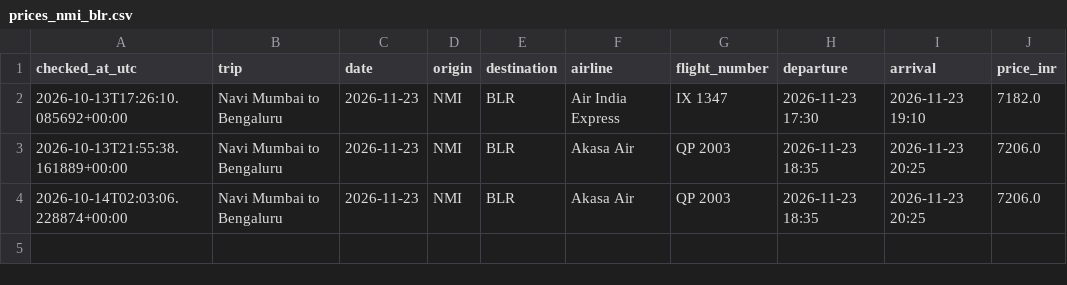
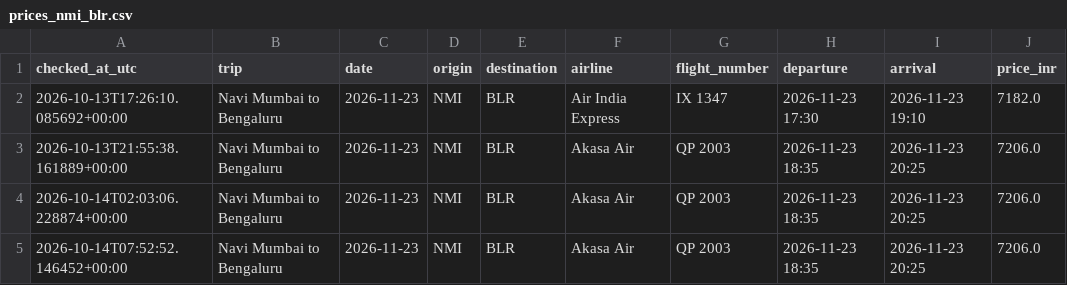
Before and after one commit to Pulkit251/flight_tracker, a CSV file: data/prices_nmi_blr.csv, drawn as a sheet; the diff names each change by its address in the sheet, - before the commit and + after, or states it on an @@ line.

```diff
--- a/data/prices_nmi_blr.csv
+++ b/data/prices_nmi_blr.csv
+row 5: 2026-10-14T07:52:52.146452+00:00 | Navi Mumbai to Bengaluru | 2026-11-23 | NMI | BLR | Akasa Air | QP 2003 | 2026-11-23 18:35 | 2026-11-23 20:25 | 7206.0
```
Also changed, not shown: data/prices_blr_nmi.csv.
